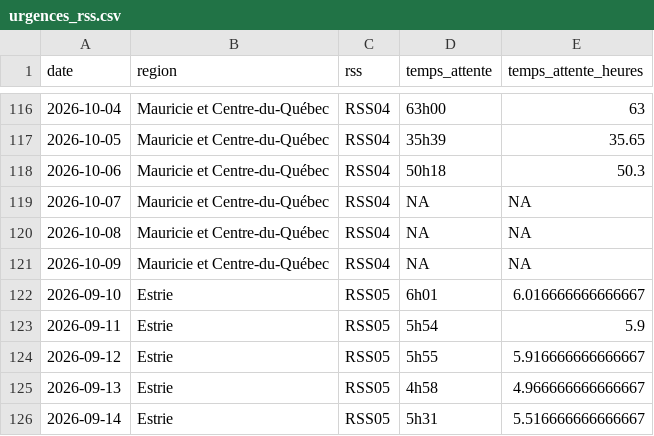
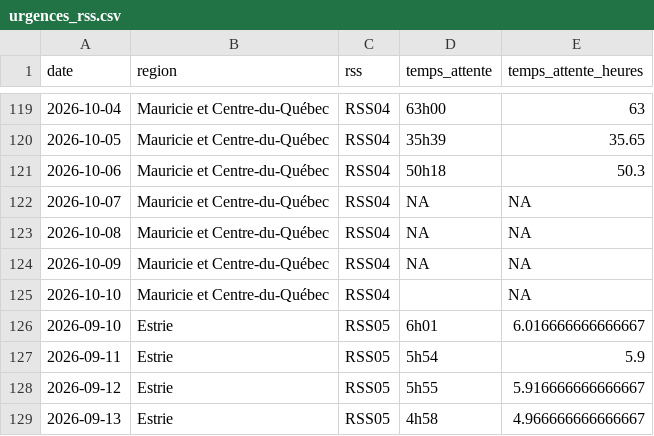
Before and after one commit to ninivecv/Projet-R, a CSV file: data/urgences_rss.csv, drawn as a sheet; only a part is shown, gaps mark what is left out; the shorter side is filled out with more unchanged rows; the diff covers the shown part only; the diff names each change by its address in the sheet, - before the commit and + after, or states it on an @@ line.

```diff
--- a/data/urgences_rss.csv
+++ b/data/urgences_rss.csv
+row 125: 2026-10-10 | Mauricie et Centre-du-Québec | RSS04 |  | NA
```
Also changed, not shown: 15 added rows elsewhere in this file.
